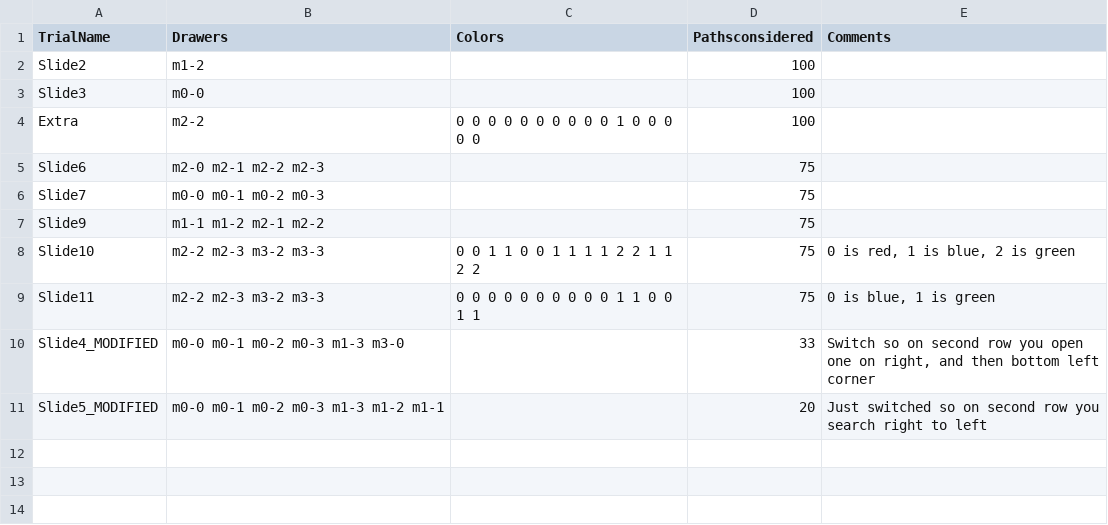
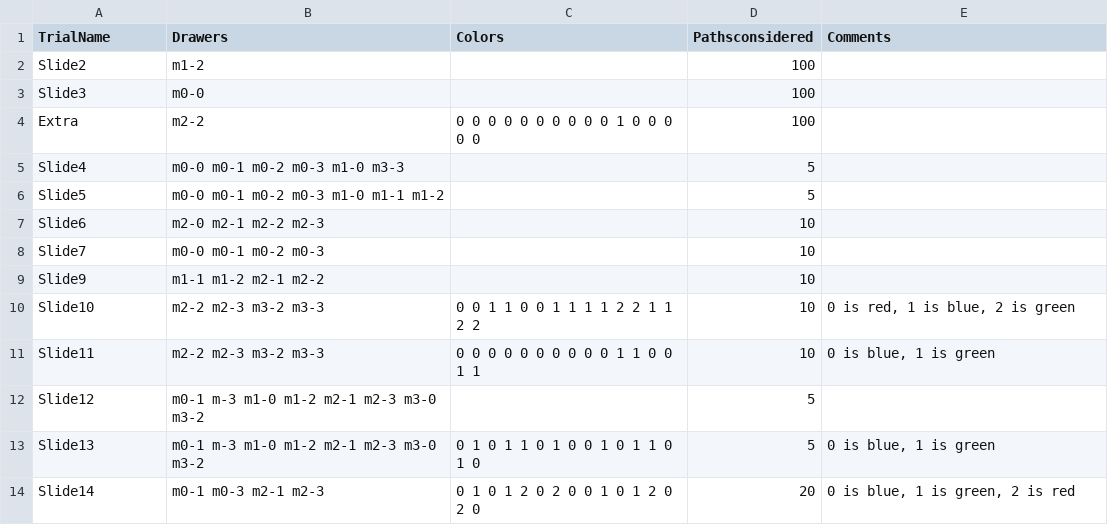
Before and after one commit to julianje/DrawerNarratives, a CSV file: DrawerInputData_Exp.csv, drawn as a sheet.

Commit message:
Correct model prediction file

```diff
--- a/DrawerInputData_Exp.csv
+++ b/DrawerInputData_Exp.csv
@@ -4,8 +4,11 @@ Slide3,m0-0,,100,
 Extra,m2-2,0 0 0 0 0 0 0 0 0 0 1 0 0 0 0 0,100,
-Slide6,m2-0 m2-1 m2-2 m2-3,,75,
-Slide7,m0-0 m0-1 m0-2 m0-3,,75,
-Slide9,m1-1 m1-2 m2-1 m2-2,,75,
-Slide10,m2-2 m2-3 m3-2 m3-3,0 0 1 1 0 0 1 1 1 1 2 2 1 1 2 2,75,"0 is red, 1 is blue, 2 is green"
-Slide11,m2-2 m2-3 m3-2 m3-3,0 0 0 0 0 0 0 0 0 0 1 1 0 0 1 1,75,"0 is blue, 1 is green"
-Slide4_MODIFIED,m0-0 m0-1 m0-2 m0-3 m1-3 m3-0,,33,"Switch so on second row you open one on right, and then bottom left corner"
-Slide5_MODIFIED,m0-0 m0-1 m0-2 m0-3 m1-3 m1-2 m1-1,,20,Just switched so on second row you search right to left
+Slide4,m0-0 m0-1 m0-2 m0-3 m1-0 m3-3,,5,
+Slide5,m0-0 m0-1 m0-2 m0-3 m1-0 m1-1 m1-2,,5,
+Slide6,m2-0 m2-1 m2-2 m2-3,,10,
+Slide7,m0-0 m0-1 m0-2 m0-3,,10,
+Slide9,m1-1 m1-2 m2-1 m2-2,,10,
+Slide10,m2-2 m2-3 m3-2 m3-3,0 0 1 1 0 0 1 1 1 1 2 2 1 1 2 2,10,"0 is red, 1 is blue, 2 is green"
+Slide11,m2-2 m2-3 m3-2 m3-3,0 0 0 0 0 0 0 0 0 0 1 1 0 0 1 1,10,"0 is blue, 1 is green"
+Slide12,m0-1 m-3 m1-0 m1-2 m2-1 m2-3 m3-0 m3-2,,5,
+Slide13,m0-1 m-3 m1-0 m1-2 m2-1 m2-3 m3-0 m3-2,0 1 0 1 1 0 1 0 0 1 0 1 1 0 1 0,5,"0 is blue, 1 is green"
+Slide14,m0-1 m0-3 m2-1 m2-3,0 1 0 1 2 0 2 0 0 1 0 1 2 0 2 0,20,"0 is blue, 1 is green, 2 is red"
```
